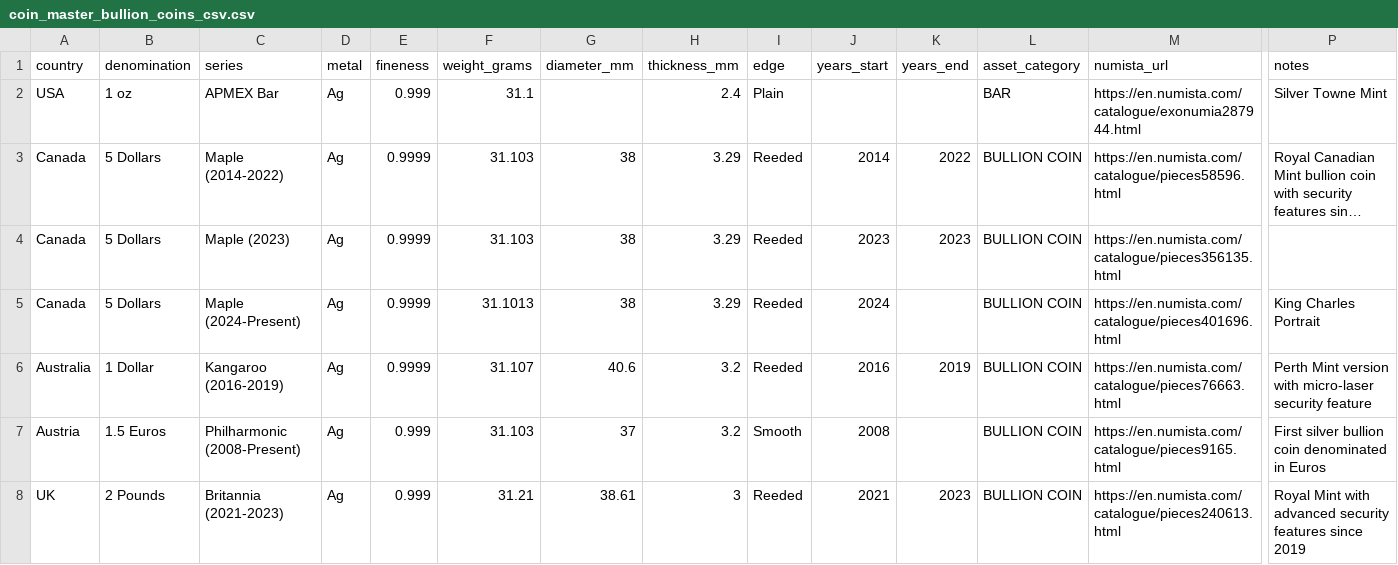
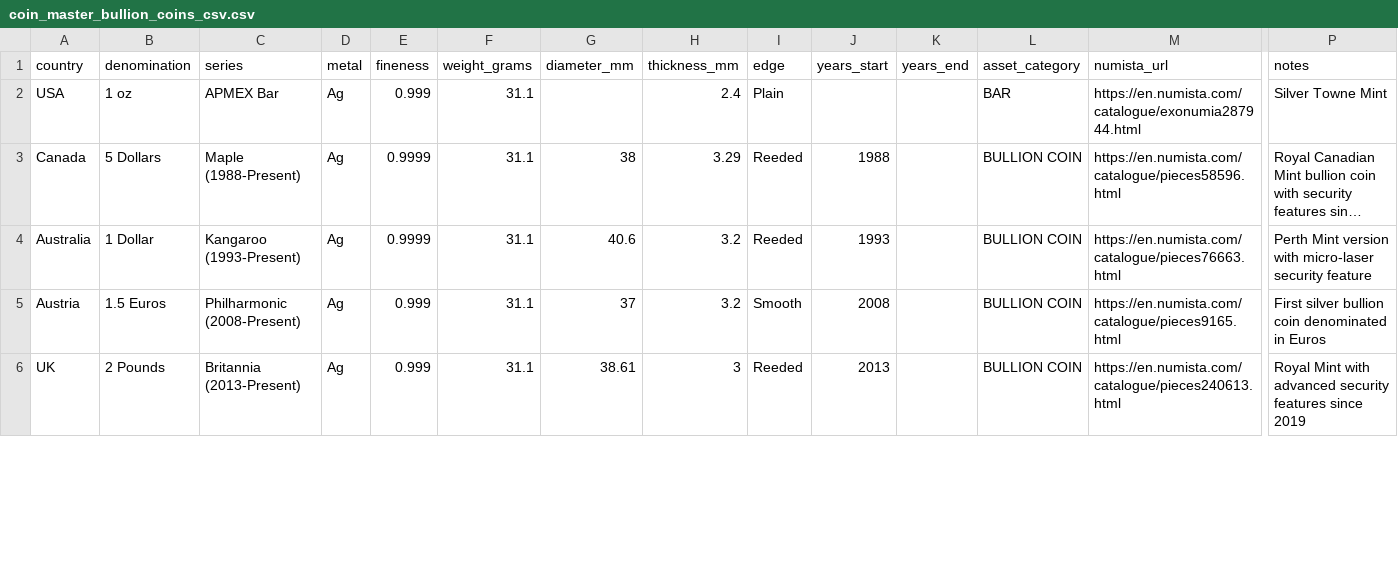
Before and after one commit to HunterProgram22/CoinApp, a CSV file: upload_templates/Coin Master Data/coin_master_bullion_coins_csv.csv, drawn as a sheet; only a part is shown, gaps mark what is left out; long unchanged cells end in …; removed rows and columns are numbered as before the commit, all else as after; rows hold the shown columns only; the diff covers the shown part only; the diff names each change by its address in the sheet, - before the commit and + after, or states it on an @@ line.

Commit message:
Updated buillion csv for single bullion types.

```diff
--- a/upload_templates/Coin Master Data/coin_master_bullion_coins_csv.csv
+++ b/upload_templates/Coin Master Data/coin_master_bullion_coins_csv.csv
-C3 (series): Maple (2014-2022)
+C3 (series): Maple (1988-Present)
-F3 (weight_grams): 31.103
+F3 (weight_grams): 31.1
-J3 (years_start): 2014
+J3 (years_start): 1988
-K3 (years_end): 2022
+K3 (years_end): (empty)
-row 4: Canada | 5 Dollars | Maple (2023) | Ag | 0.9999 | 31.103 | 38 | 3.29 | Reeded | 2023 | 2023 | BULLION COIN | https://en.numista.com/catalogue/pieces356135.html
-row 5: Canada | 5 Dollars | Maple (2024-Present) | Ag | 0.9999 | 31.1013 | 38 | 3.29 | Reeded | 2024 |  | BULLION COIN | https://en.numista.com/catalogue/pieces401696.html | King Charles Portrait
-C4 (series): Kangaroo (2016-2019)
+C4 (series): Kangaroo (1993-Present)
-F4 (weight_grams): 31.107
+F4 (weight_grams): 31.1
-J4 (years_start): 2016
+J4 (years_start): 1993
-K4 (years_end): 2019
+K4 (years_end): (empty)
-F5 (weight_grams): 31.103
+F5 (weight_grams): 31.1
-C6 (series): Britannia (2021-2023)
+C6 (series): Britannia (2013-Present)
-F6 (weight_grams): 31.21
+F6 (weight_grams): 31.1
-J6 (years_start): 2021
+J6 (years_start): 2013
-K6 (years_end): 2023
+K6 (years_end): (empty)
```
Also changed, not shown: 2 removed rows and 8 edited cells elsewhere in this file, upload_templates/Coin Transactions Data/coin_transactions_bullion.csv.
